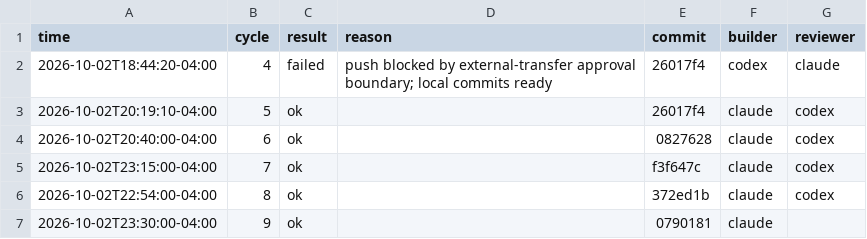
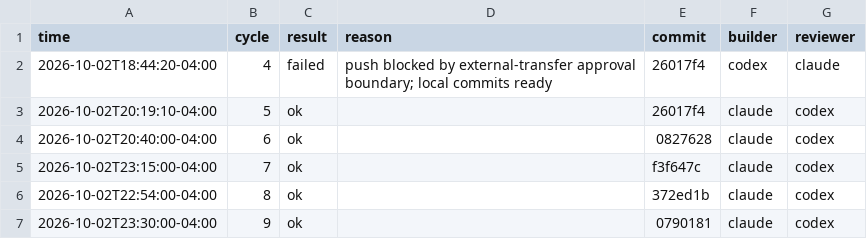
Before and after one commit to yjzw6km8y5-hub/viveka, a CSV file: logs/cycles.csv, drawn as a sheet.

Commit message:
Codex review cycle 9 follow-up

```diff
--- a/logs/cycles.csv
+++ b/logs/cycles.csv
@@ -6,2 +6,2 @@ time,cycle,result,reason,commit,builder,reviewer
 2026-10-02T22:54:00-04:00,8,ok,,372ed1b,claude,codex
-2026-10-02T23:30:00-04:00,9,ok,,0790181,claude,
+2026-10-02T23:30:00-04:00,9,ok,,0790181,claude,codex
```
Also changed, not shown: 2 other files.
